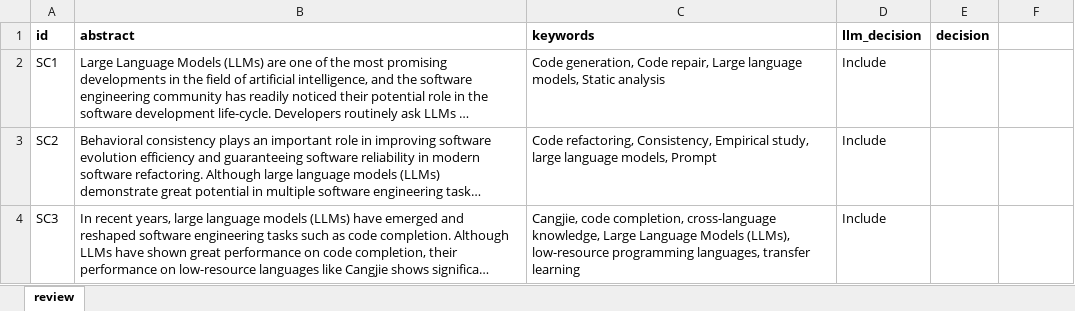
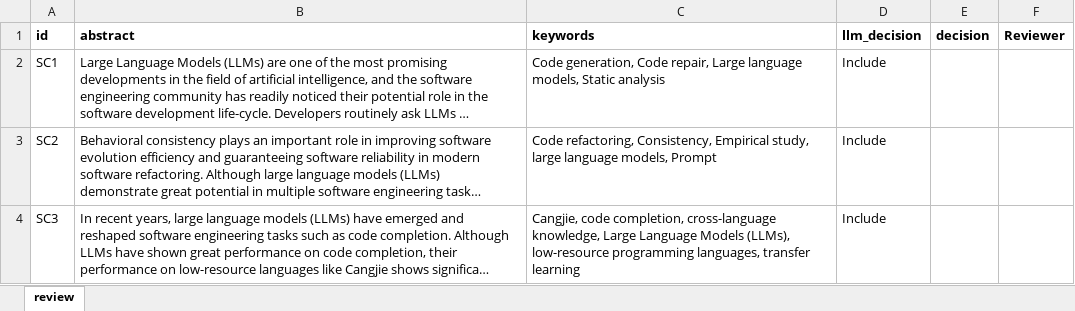
Before and after one commit to jcguimaraesnet/app-multiagent-research-multivocal, an Excel workbook: data/review/gpt-5.4-pro/step-3-review.xlsx, sheet review, drawn as a sheet; only a part is shown; long unchanged cells end in …; values as stored, in another font and other column widths than the file's, no borders; the diff names each change by its address in the sheet, - before the commit and + after, or states it on an @@ line.

```diff
--- a/data/review/gpt-5.4-pro/step-3-review.xlsx (sheet review)
+++ b/data/review/gpt-5.4-pro/step-3-review.xlsx (sheet review)
-F1: (empty)
+F1: Reviewer
```
Also changed, not shown: data/review/gpt-5.4-pro/step-2-review.xlsx, data/review/gpt-5.4-pro/step-4-answers-review.xlsx, 8 other files.
